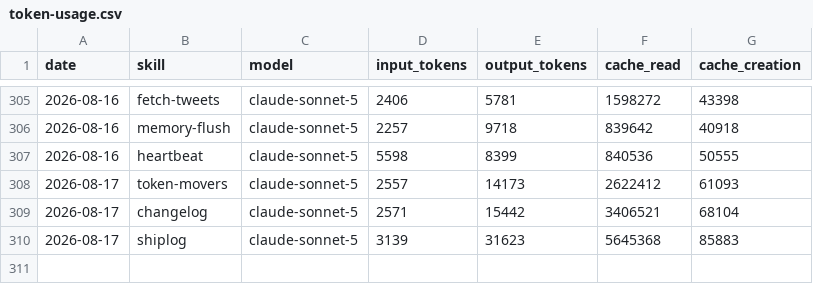
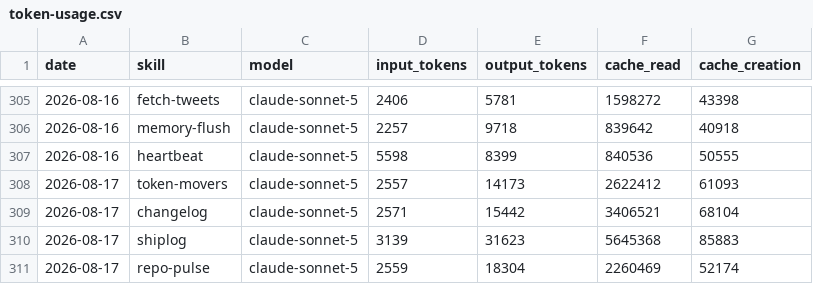
Before and after one commit to aaronjmars/miroshark-aeon, a CSV file: memory/token-usage.csv, drawn as a sheet; only a part is shown, gaps mark what is left out; the diff names each change by its address in the sheet, - before the commit and + after, or states it on an @@ line.

Commit message:
chore(repo-pulse): auto-commit 2026-08-17

```diff
--- a/memory/token-usage.csv
+++ b/memory/token-usage.csv
+row 311: 2026-08-17 | repo-pulse | claude-sonnet-5 | 2559 | 18304 | 2260469 | 52174
```
Also changed, not shown: 5 other files.
